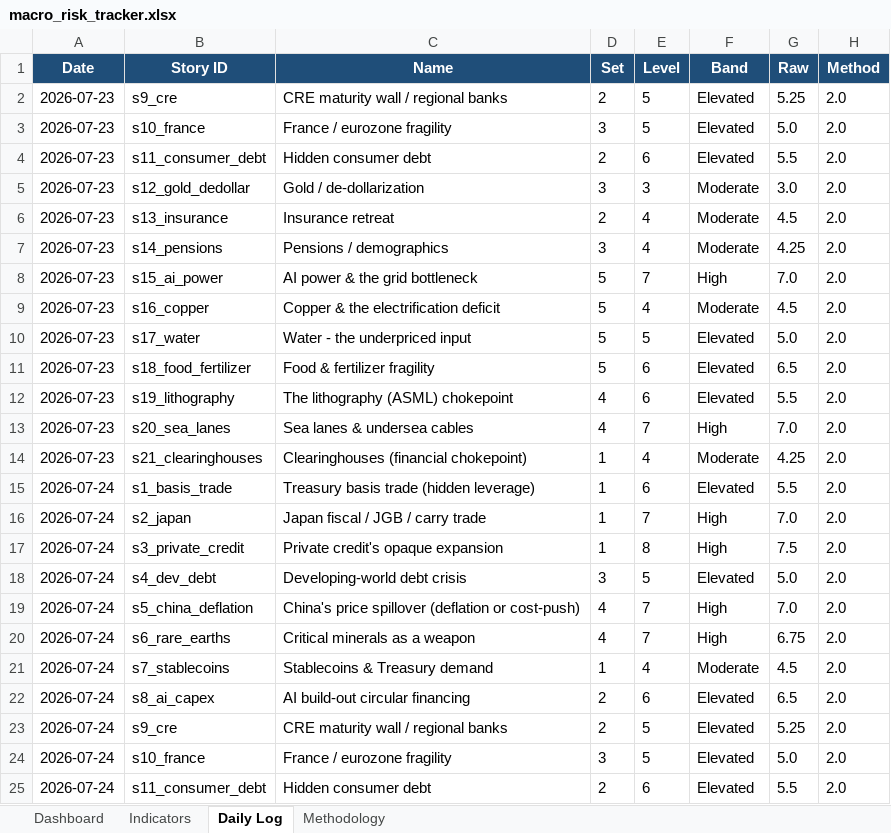
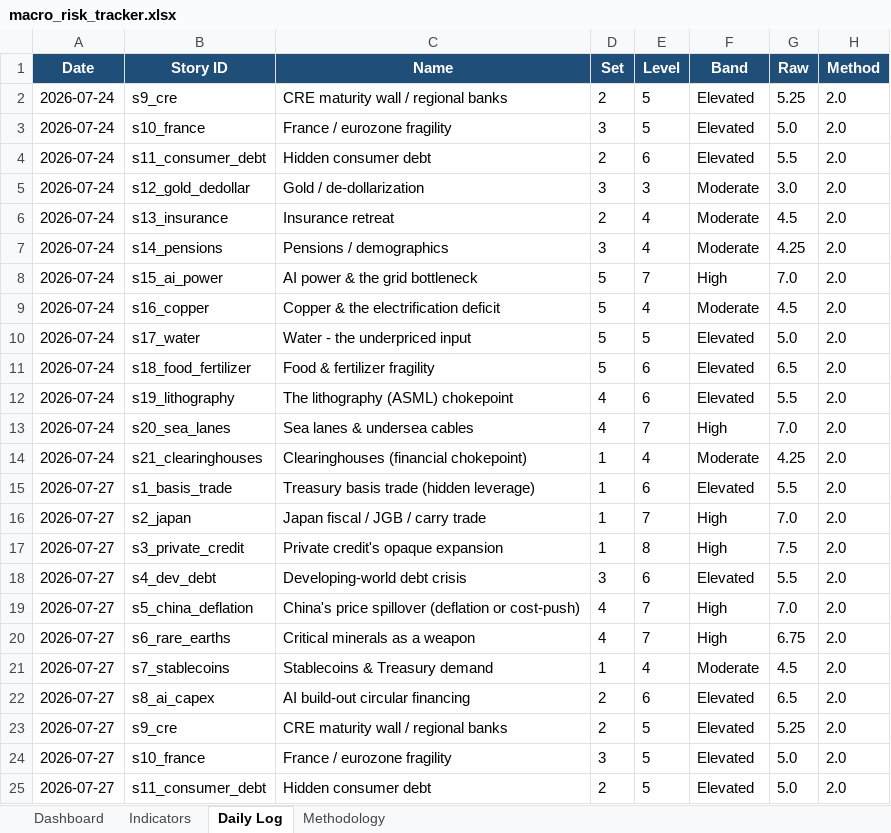
Before and after one commit to San-Geo/macro-risk-tracker, an Excel workbook: output/macro_risk_tracker.xlsx, sheet Daily Log, drawn as a sheet; only a part is shown; the shorter side is filled out with more unchanged rows; values as stored, in another font and other column widths than the file's, no borders; removed rows and columns are numbered as before the commit, all else as after; the diff covers the shown part only; the diff names each change by its address in the sheet, - before the commit and + after, or states it on an @@ line.

```diff
--- a/output/macro_risk_tracker.xlsx (sheet Daily Log)
+++ b/output/macro_risk_tracker.xlsx (sheet Daily Log)
-row 2: 2026-07-23 | s9_cre | CRE maturity wall / regional banks | 2 | 5 | Elevated | 5.25 | 2.0
-row 3: 2026-07-23 | s10_france | France / eurozone fragility | 3 | 5 | Elevated | 5.0 | 2.0
-row 4: 2026-07-23 | s11_consumer_debt | Hidden consumer debt | 2 | 6 | Elevated | 5.5 | 2.0
-row 5: 2026-07-23 | s12_gold_dedollar | Gold / de-dollarization | 3 | 3 | Moderate | 3.0 | 2.0
-row 6: 2026-07-23 | s13_insurance | Insurance retreat | 2 | 4 | Moderate | 4.5 | 2.0
-row 7: 2026-07-23 | s14_pensions | Pensions / demographics | 3 | 4 | Moderate | 4.25 | 2.0
-row 8: 2026-07-23 | s15_ai_power | AI power & the grid bottleneck | 5 | 7 | High | 7.0 | 2.0
-row 9: 2026-07-23 | s16_copper | Copper & the electrification deficit | 5 | 4 | Moderate | 4.5 | 2.0
-row 10: 2026-07-23 | s17_water | Water - the underpriced input | 5 | 5 | Elevated | 5.0 | 2.0
-row 11: 2026-07-23 | s18_food_fertilizer | Food & fertilizer fragility | 5 | 6 | Elevated | 6.5 | 2.0
-row 12: 2026-07-23 | s19_lithography | The lithography (ASML) chokepoint | 4 | 6 | Elevated | 5.5 | 2.0
-row 13: 2026-07-23 | s20_sea_lanes | Sea lanes & undersea cables | 4 | 7 | High | 7.0 | 2.0
-row 14: 2026-07-23 | s21_clearinghouses | Clearinghouses (financial chokepoint) | 1 | 4 | Moderate | 4.25 | 2.0
-row 15: 2026-07-24 | s1_basis_trade | Treasury basis trade (hidden leverage) | 1 | 6 | Elevated | 5.5 | 2.0
-row 16: 2026-07-24 | s2_japan | Japan fiscal / JGB / carry trade | 1 | 7 | High | 7.0 | 2.0
-row 17: 2026-07-24 | s3_private_credit | Private credit's opaque expansion | 1 | 8 | High | 7.5 | 2.0
-row 18: 2026-07-24 | s4_dev_debt | Developing-world debt crisis | 3 | 5 | Elevated | 5.0 | 2.0
-row 19: 2026-07-24 | s5_china_deflation | China's price spillover (deflation or cost-push) | 4 | 7 | High | 7.0 | 2.0
-row 20: 2026-07-24 | s6_rare_earths | Critical minerals as a weapon | 4 | 7 | High | 6.75 | 2.0
-row 21: 2026-07-24 | s7_stablecoins | Stablecoins & Treasury demand | 1 | 4 | Moderate | 4.5 | 2.0
-row 22: 2026-07-24 | s8_ai_capex | AI build-out circular financing | 2 | 6 | Elevated | 6.5 | 2.0
```
Also changed, not shown: 21 added rows elsewhere in this sheet, sheet Indicators, sheet Methodology, sheet Dashboard, 10 other files.
